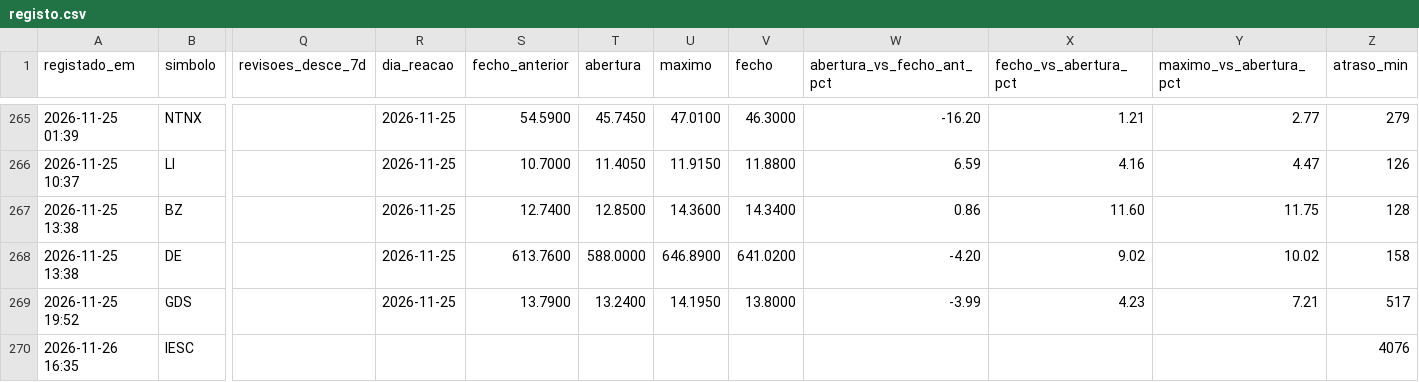
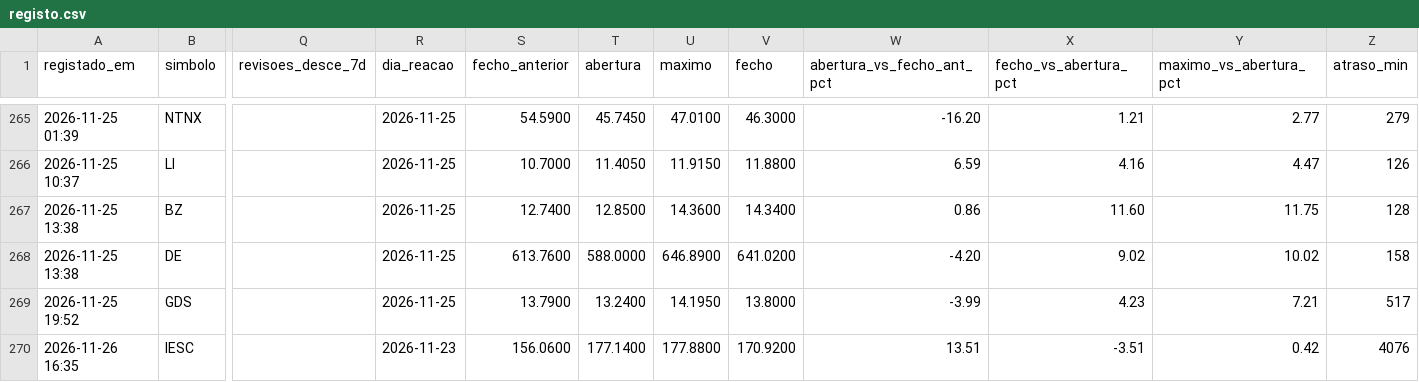
Before and after one commit to luispereira1999/bot-resultados, a CSV file: data/registo.csv, drawn as a sheet; only a part is shown, gaps mark what is left out; the diff names each change by its address in the sheet, - before the commit and + after, or states it on an @@ line.

```diff
--- a/data/registo.csv
+++ b/data/registo.csv
-R270 (dia_reacao): (empty)
+R270 (dia_reacao): 2026-11-23
-S270 (fecho_anterior): (empty)
+S270 (fecho_anterior): 156.0600
-T270 (abertura): (empty)
+T270 (abertura): 177.1400
-U270 (maximo): (empty)
+U270 (maximo): 177.8800
-V270 (fecho): (empty)
+V270 (fecho): 170.9200
-W270 (abertura_vs_fecho_ant_pct): (empty)
+W270 (abertura_vs_fecho_ant_pct): 13.51
-X270 (fecho_vs_abertura_pct): (empty)
+X270 (fecho_vs_abertura_pct): -3.51
-Y270 (maximo_vs_abertura_pct): (empty)
+Y270 (maximo_vs_abertura_pct): 0.42
```
Also changed, not shown: 1 other file.
